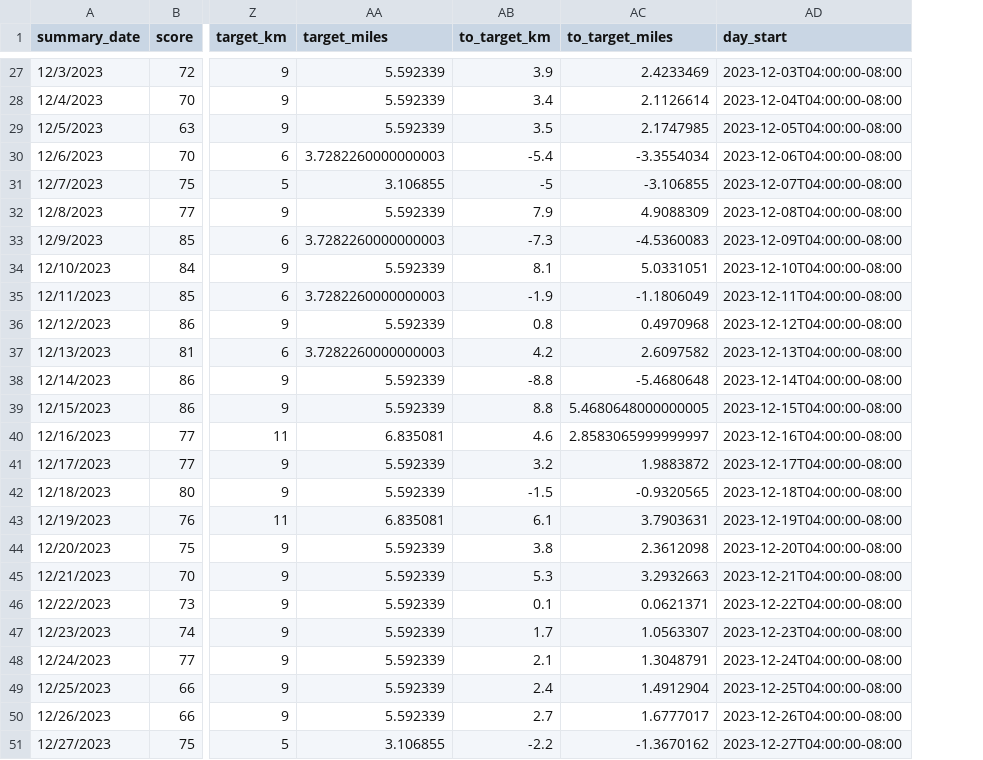
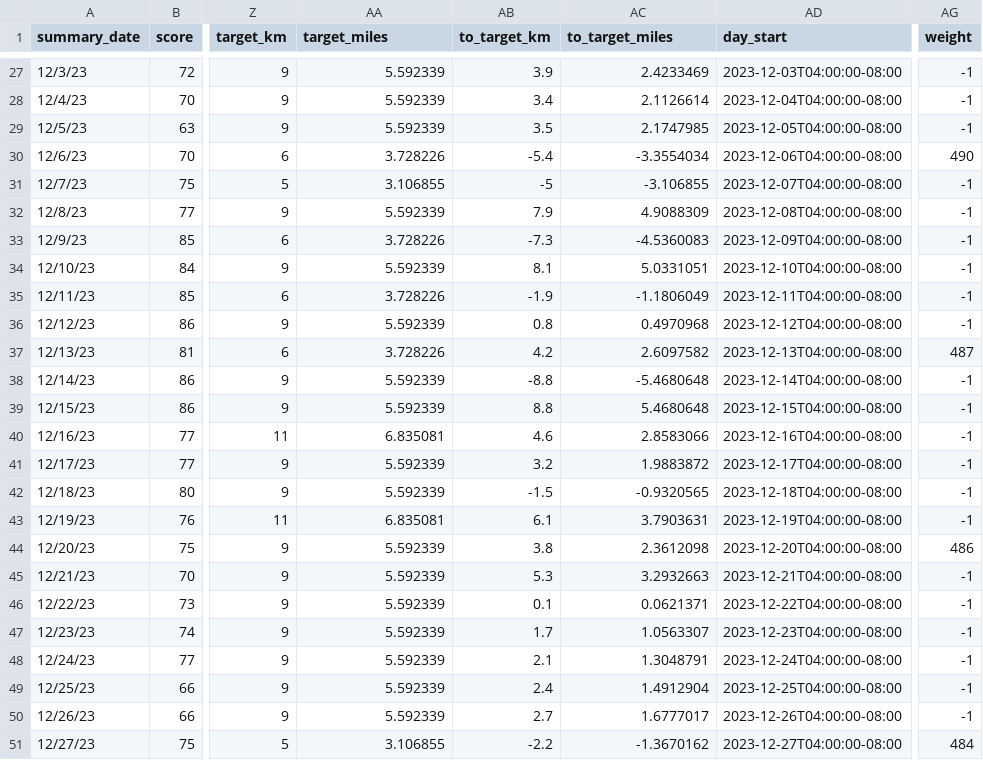
Before and after one commit to cjkawagu/oura, a CSV file: assets/activity.csv, drawn as a sheet; only a part is shown, gaps mark what is left out; the diff covers the shown part only; the diff names each change by its address in the sheet, - before the commit and + after, or states it on an @@ line.

```diff
--- a/assets/activity.csv
+++ b/assets/activity.csv
+column AG (weight), rows 27-51: -1 | -1 | -1 | 490 | -1 | -1 | -1 | -1 | -1 | -1 | 487 | -1 | -1 | -1 | -1 | -1 | -1 | 486 | -1 | -1 | -1 | -1 | -1 | -1 | 484
-A27 (summary_date): 12/3/2023
+A27 (summary_date): 12/3/23
-A28 (summary_date): 12/4/2023
+A28 (summary_date): 12/4/23
-A29 (summary_date): 12/5/2023
+A29 (summary_date): 12/5/23
-A30 (summary_date): 12/6/2023
+A30 (summary_date): 12/6/23
-AA30 (target_miles): 3.7282260000000003
+AA30 (target_miles): 3.728226
-A31 (summary_date): 12/7/2023
+A31 (summary_date): 12/7/23
-A32 (summary_date): 12/8/2023
+A32 (summary_date): 12/8/23
-A33 (summary_date): 12/9/2023
+A33 (summary_date): 12/9/23
-AA33 (target_miles): 3.7282260000000003
+AA33 (target_miles): 3.728226
-A34 (summary_date): 12/10/2023
+A34 (summary_date): 12/10/23
-A35 (summary_date): 12/11/2023
+A35 (summary_date): 12/11/23
-AA35 (target_miles): 3.7282260000000003
+AA35 (target_miles): 3.728226
-A36 (summary_date): 12/12/2023
+A36 (summary_date): 12/12/23
-A37 (summary_date): 12/13/2023
+A37 (summary_date): 12/13/23
-AA37 (target_miles): 3.7282260000000003
+AA37 (target_miles): 3.728226
-A38 (summary_date): 12/14/2023
+A38 (summary_date): 12/14/23
-A39 (summary_date): 12/15/2023
+A39 (summary_date): 12/15/23
-AC39 (to_target_miles): 5.4680648000000005
+AC39 (to_target_miles): 5.4680648
-A40 (summary_date): 12/16/2023
+A40 (summary_date): 12/16/23
-AC40 (to_target_miles): 2.8583065999999997
+AC40 (to_target_miles): 2.8583066
-A41 (summary_date): 12/17/2023
+A41 (summary_date): 12/17/23
-A42 (summary_date): 12/18/2023
+A42 (summary_date): 12/18/23
-A43 (summary_date): 12/19/2023
+A43 (summary_date): 12/19/23
-A44 (summary_date): 12/20/2023
+A44 (summary_date): 12/20/23
-A45 (summary_date): 12/21/2023
+A45 (summary_date): 12/21/23
-A46 (summary_date): 12/22/2023
+A46 (summary_date): 12/22/23
-A47 (summary_date): 12/23/2023
+A47 (summary_date): 12/23/23
-A48 (summary_date): 12/24/2023
+A48 (summary_date): 12/24/23
-A49 (summary_date): 12/25/2023
+A49 (summary_date): 12/25/23
-A50 (summary_date): 12/26/2023
+A50 (summary_date): 12/26/23
-A51 (summary_date): 12/27/2023
+A51 (summary_date): 12/27/23
```
Also changed, not shown: 64 edited cells elsewhere in this file, 8 other files.
